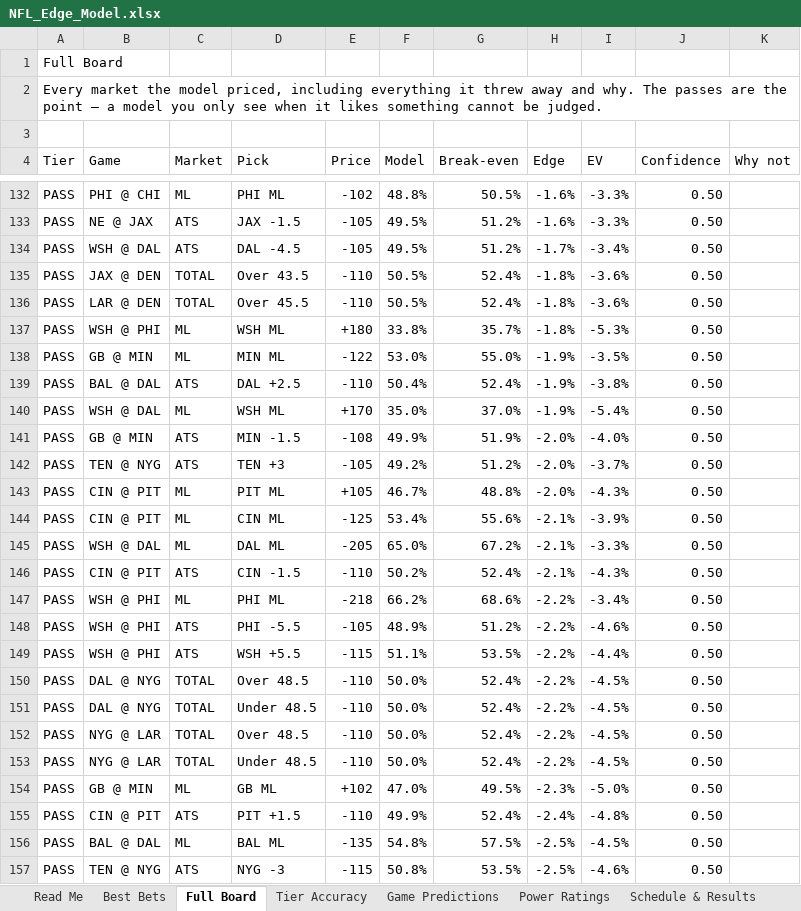
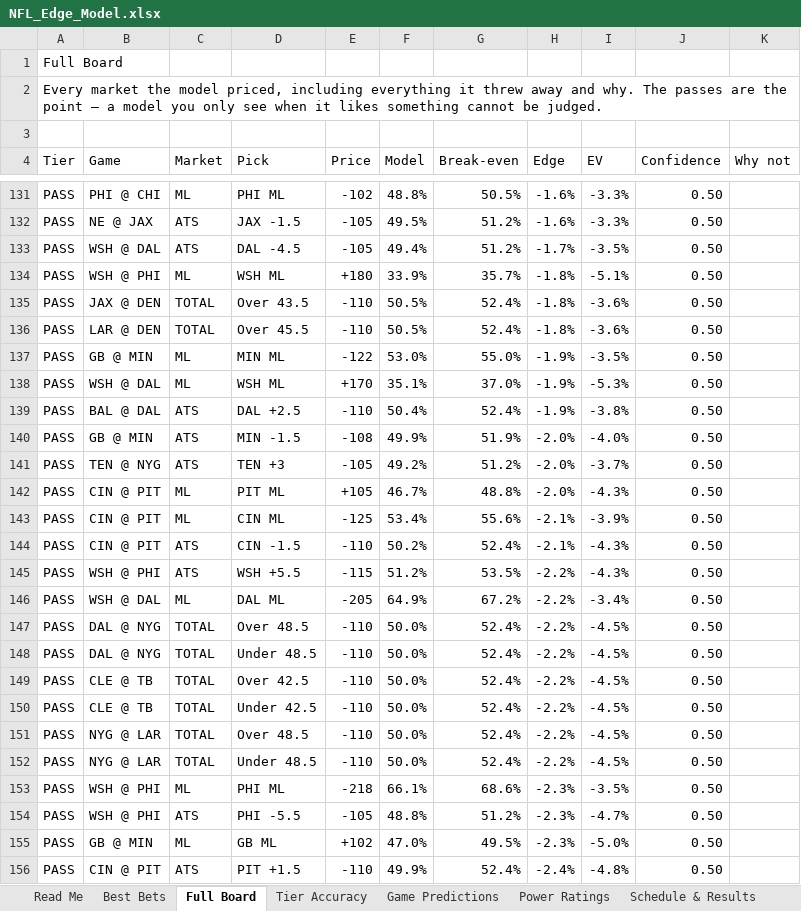
Before and after one commit to CHILLYCHILLY14/nfl-edge, an Excel workbook: NFL_Edge_Model.xlsx, sheet Full Board, drawn as a sheet; only a part is shown, gaps mark what is left out; the shorter side is filled out with more unchanged rows; values as stored, in another font and other column widths than the file's, no cell formats; table styles not drawn; removed rows and columns are numbered as before the commit, all else as after; the diff covers the shown part only; the diff names each change by its address in the sheet, - before the commit and + after, or states it on an @@ line.

```diff
--- a/NFL_Edge_Model.xlsx (sheet Full Board)
+++ b/NFL_Edge_Model.xlsx (sheet Full Board)
-F133 (Model): 49.5%
+F133 (Model): 49.4%
-I133 (EV): -3.4%
+I133 (EV): -3.5%
+row 134: PASS | WSH @ PHI | ML | WSH ML | +180 | 33.9% | 35.7% | -1.8% | -5.1% | 0.50
-row 137: PASS | WSH @ PHI | ML | WSH ML | +180 | 33.8% | 35.7% | -1.8% | -5.3% | 0.50
+row 138: PASS | WSH @ DAL | ML | WSH ML | +170 | 35.1% | 37.0% | -1.9% | -5.3% | 0.50
-row 140: PASS | WSH @ DAL | ML | WSH ML | +170 | 35.0% | 37.0% | -1.9% | -5.4% | 0.50
-row 145: PASS | WSH @ DAL | ML | DAL ML | -205 | 65.0% | 67.2% | -2.1% | -3.3% | 0.50
-row 147: PASS | WSH @ PHI | ML | PHI ML | -218 | 66.2% | 68.6% | -2.2% | -3.4% | 0.50
-row 148: PASS | WSH @ PHI | ATS | PHI -5.5 | -105 | 48.9% | 51.2% | -2.2% | -4.6% | 0.50
-F145 (Model): 51.1%
+F145 (Model): 51.2%
-I145 (EV): -4.4%
+I145 (EV): -4.3%
+row 146: PASS | WSH @ DAL | ML | DAL ML | -205 | 64.9% | 67.2% | -2.2% | -3.4% | 0.50
+row 149: PASS | CLE @ TB | TOTAL | Over 42.5 | -110 | 50.0% | 52.4% | -2.2% | -4.5% | 0.50
+row 150: PASS | CLE @ TB | TOTAL | Under 42.5 | -110 | 50.0% | 52.4% | -2.2% | -4.5% | 0.50
+row 153: PASS | WSH @ PHI | ML | PHI ML | -218 | 66.1% | 68.6% | -2.3% | -3.5% | 0.50
+row 154: PASS | WSH @ PHI | ATS | PHI -5.5 | -105 | 48.8% | 51.2% | -2.3% | -4.7% | 0.50
```
Also changed, not shown: 13 added rows, 15 removed rows and 20 edited cells elsewhere in this sheet, sheet Injuries, sheet Weather, sheet Power Ratings, sheet Best Bets, sheet Game Predictions, sheet Schedule & Results, 2 more sheets, cell formats, 17 other files.
